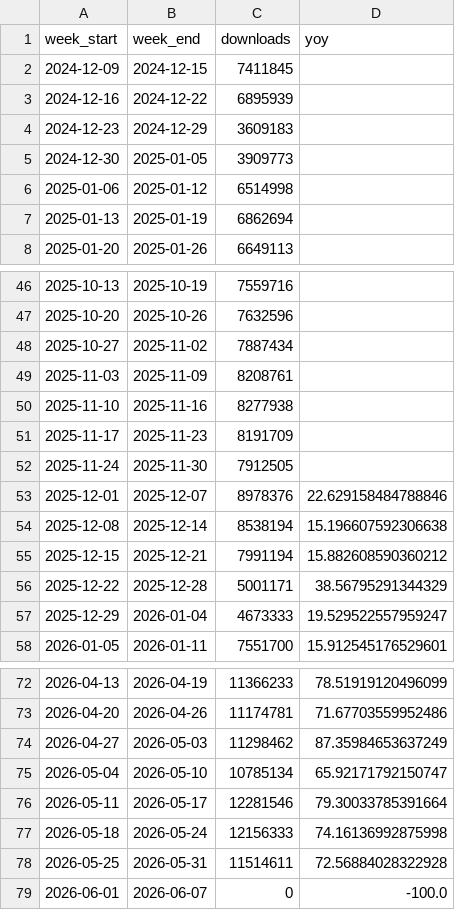
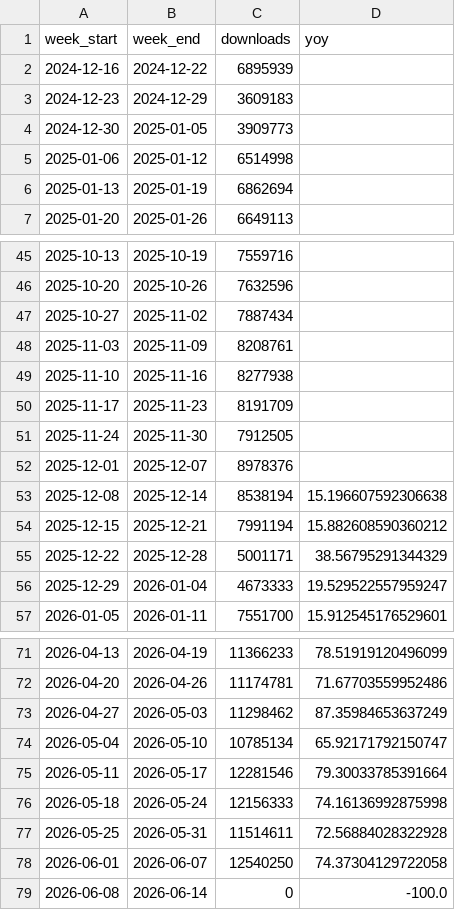
Before and after one commit to eugene777-debug/mongo-download-stats, a CSV file: data/mongodb.csv, drawn as a sheet; only a part is shown, gaps mark what is left out.

```diff
--- a/data/mongodb.csv
+++ b/data/mongodb.csv
@@ -1,3 +1,2 @@
 week_start,week_end,downloads,yoy
-2024-12-09,2024-12-15,7411845,
 2024-12-16,2024-12-22,6895939,
@@ -52,3 +51,3 @@ week_start,week_end,downloads,yoy
 2025-11-24,2025-11-30,7912505,
-2025-12-01,2025-12-07,8978376,22.629158484788846
+2025-12-01,2025-12-07,8978376,
 2025-12-08,2025-12-14,8538194,15.196607592306638
@@ -78,2 +77,3 @@ week_start,week_end,downloads,yoy
 2026-05-25,2026-05-31,11514611,72.56884028322928
-2026-06-01,2026-06-07,0,-100.0
+2026-06-01,2026-06-07,12540250,74.37304129722058
+2026-06-08,2026-06-14,0,-100.0
```
Also changed, not shown: data/pymongo.csv, 1 other file.
